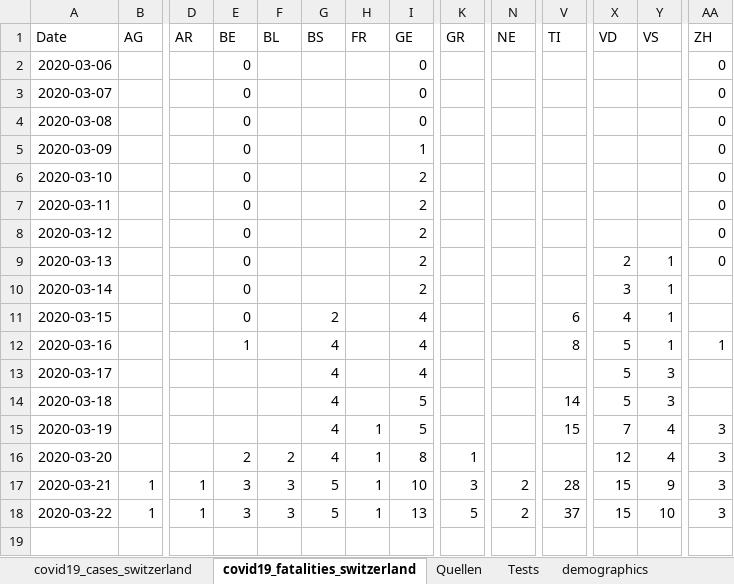
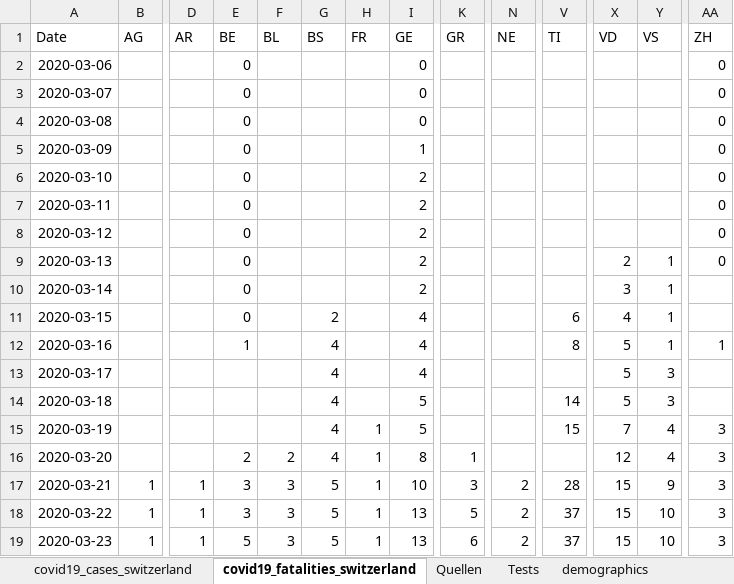
Before and after one commit to stat1x/covid19-cases-switzerland, an Excel workbook: covid19_cases_switzerland.xlsx, sheet covid19_fatalities_switzerland, drawn as a sheet; only a part is shown, gaps mark what is left out; values as stored, in another font and other column widths than the file's, no borders; rows hold the shown columns only; the diff names each change by its address in the sheet, - before the commit and + after, or states it on an @@ line.

```diff
--- a/covid19_cases_switzerland.xlsx (sheet covid19_fatalities_switzerland)
+++ b/covid19_cases_switzerland.xlsx (sheet covid19_fatalities_switzerland)
+row 19: 2020-03-23 | 1 | 1 | 5 | 3 | 5 | 1 | 13 | 6 | 2 | 37 | 15 | 10 | 3
```
Also changed, not shown: sheet covid19_cases_switzerland, 3 other files.
